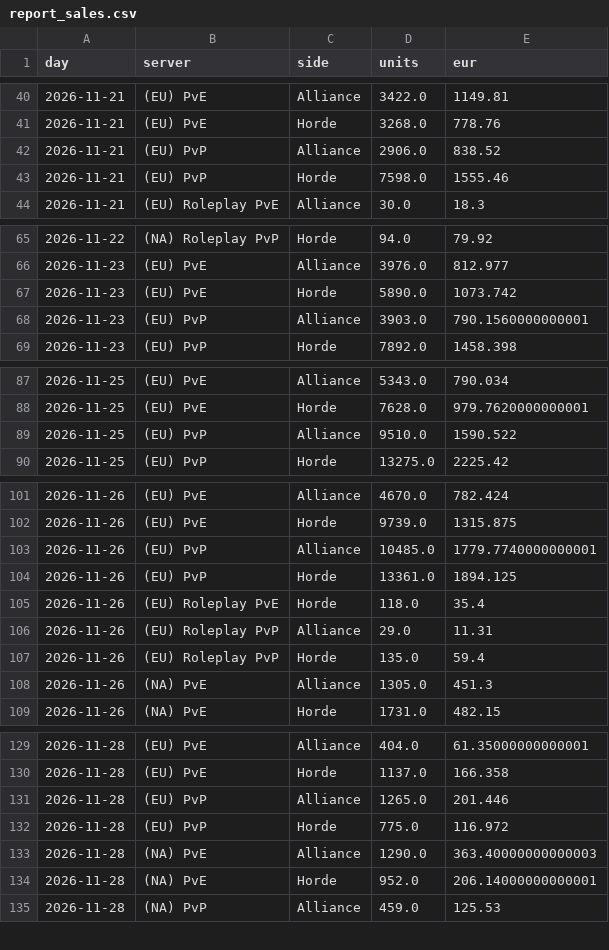
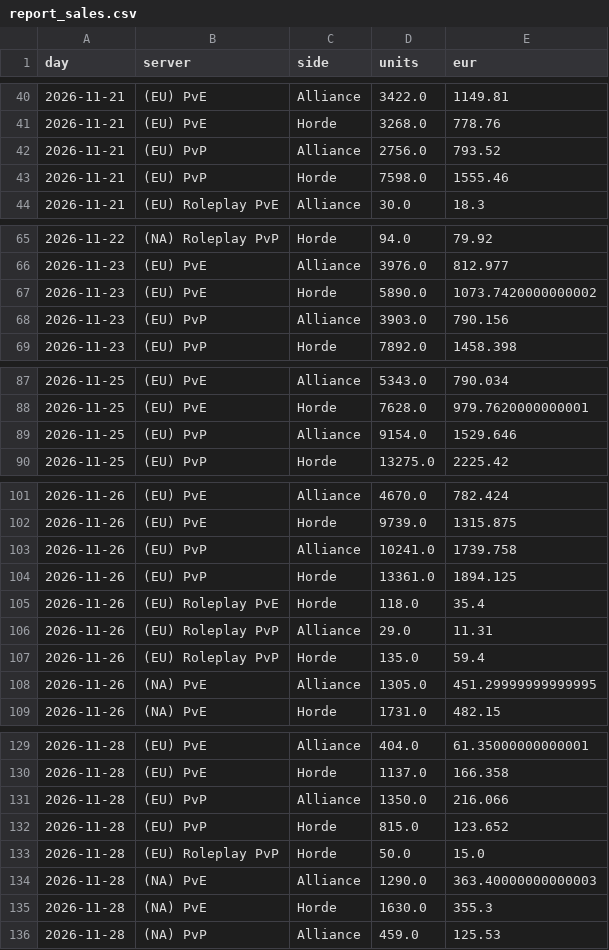
Before and after one commit to KornoticTheEnd/funpay-tracker, a CSV file: docs/report_sales.csv, drawn as a sheet; only a part is shown, gaps mark what is left out; the diff covers the shown part only.

```diff
--- a/docs/report_sales.csv
+++ b/docs/report_sales.csv
@@ -41,3 +41,3 @@ day,server,side,units,eur
 2026-11-21,(EU) PvE,Horde,3268.0,778.76
-2026-11-21,(EU) PvP,Alliance,2906.0,838.52
+2026-11-21,(EU) PvP,Alliance,2756.0,793.52
 2026-11-21,(EU) PvP,Horde,7598.0,1555.46
@@ -66,4 +66,4 @@ day,server,side,units,eur
 2026-11-23,(EU) PvE,Alliance,3976.0,812.977
-2026-11-23,(EU) PvE,Horde,5890.0,1073.742
-2026-11-23,(EU) PvP,Alliance,3903.0,790.1560000000001
+2026-11-23,(EU) PvE,Horde,5890.0,1073.7420000000002
+2026-11-23,(EU) PvP,Alliance,3903.0,790.156
 2026-11-23,(EU) PvP,Horde,7892.0,1458.398
@@ -88,3 +88,3 @@ day,server,side,units,eur
 2026-11-25,(EU) PvE,Horde,7628.0,979.7620000000001
-2026-11-25,(EU) PvP,Alliance,9510.0,1590.522
+2026-11-25,(EU) PvP,Alliance,9154.0,1529.646
 2026-11-25,(EU) PvP,Horde,13275.0,2225.42
@@ -102,3 +102,3 @@ day,server,side,units,eur
 2026-11-26,(EU) PvE,Horde,9739.0,1315.875
-2026-11-26,(EU) PvP,Alliance,10485.0,1779.7740000000001
+2026-11-26,(EU) PvP,Alliance,10241.0,1739.758
 2026-11-26,(EU) PvP,Horde,13361.0,1894.125
@@ -107,3 +107,3 @@ day,server,side,units,eur
 2026-11-26,(EU) Roleplay PvP,Horde,135.0,59.4
-2026-11-26,(NA) PvE,Alliance,1305.0,451.3
+2026-11-26,(NA) PvE,Alliance,1305.0,451.29999999999995
 2026-11-26,(NA) PvE,Horde,1731.0,482.15
@@ -130,6 +130,7 @@ day,server,side,units,eur
 2026-11-28,(EU) PvE,Horde,1137.0,166.358
-2026-11-28,(EU) PvP,Alliance,1265.0,201.446
-2026-11-28,(EU) PvP,Horde,775.0,116.972
+2026-11-28,(EU) PvP,Alliance,1350.0,216.066
+2026-11-28,(EU) PvP,Horde,815.0,123.652
+2026-11-28,(EU) Roleplay PvP,Horde,50.0,15.0
 2026-11-28,(NA) PvE,Alliance,1290.0,363.40000000000003
-2026-11-28,(NA) PvE,Horde,952.0,206.14000000000001
+2026-11-28,(NA) PvE,Horde,1630.0,355.3
 2026-11-28,(NA) PvP,Alliance,459.0,125.53
```
Also changed, not shown: 2 edited cells elsewhere in this file, docs/report_prices.csv, 4 other files.
